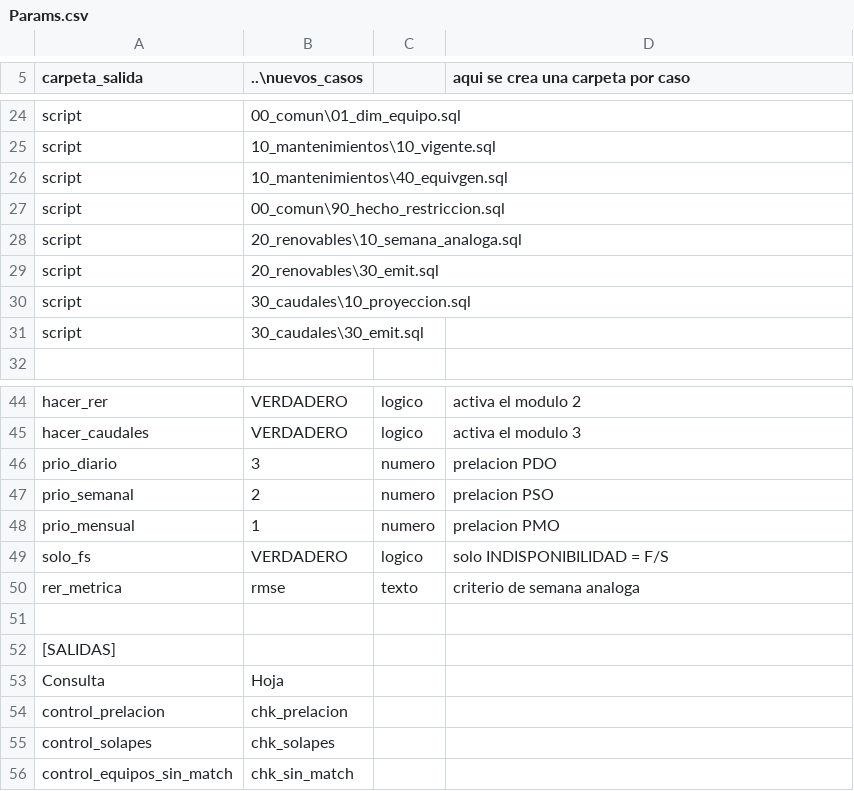
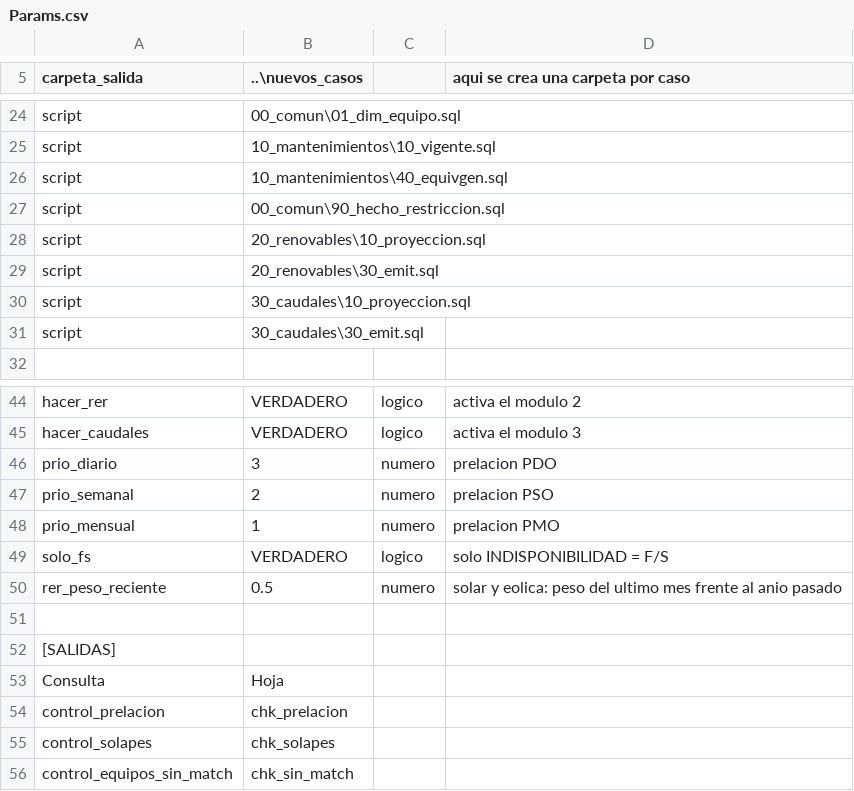
Before and after one commit to raulhuatuco/CasoSemanal, a CSV file: motor/Params.csv, drawn as a sheet; only a part is shown, gaps mark what is left out.

```diff
--- a/motor/Params.csv
+++ b/motor/Params.csv
@@ -27,3 +27,3 @@ script,10_mantenimientos\40_equivgen.sql,,
 script,00_comun\90_hecho_restriccion.sql,,
-script,20_renovables\10_semana_analoga.sql,,
+script,20_renovables\10_proyeccion.sql,,
 script,20_renovables\30_emit.sql,,
@@ -49,3 +49,3 @@ prio_mensual,1,numero,prelacion PMO
 solo_fs,VERDADERO,logico,solo INDISPONIBILIDAD = F/S
-rer_metrica,rmse,texto,criterio de semana analoga
+rer_peso_reciente,0.5,numero,solar y eolica: peso del ultimo mes frente al anio pasado
 ,,,
```
Also changed, not shown: motor/mapeo_rer.csv, 3 other files.
